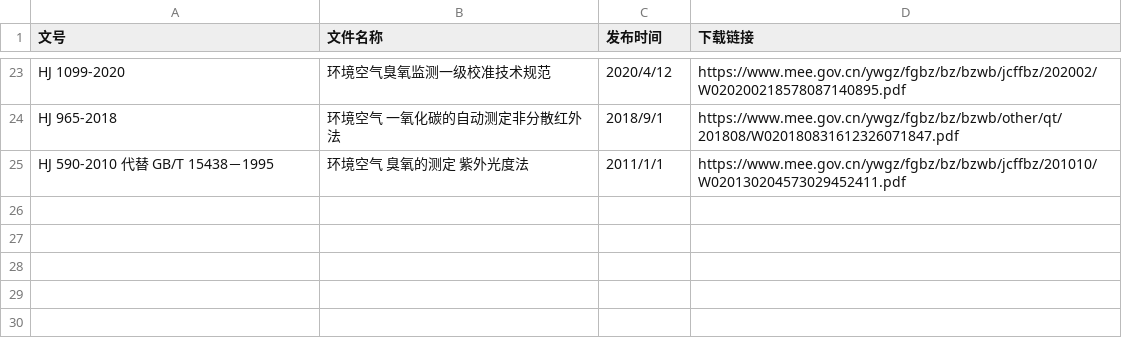
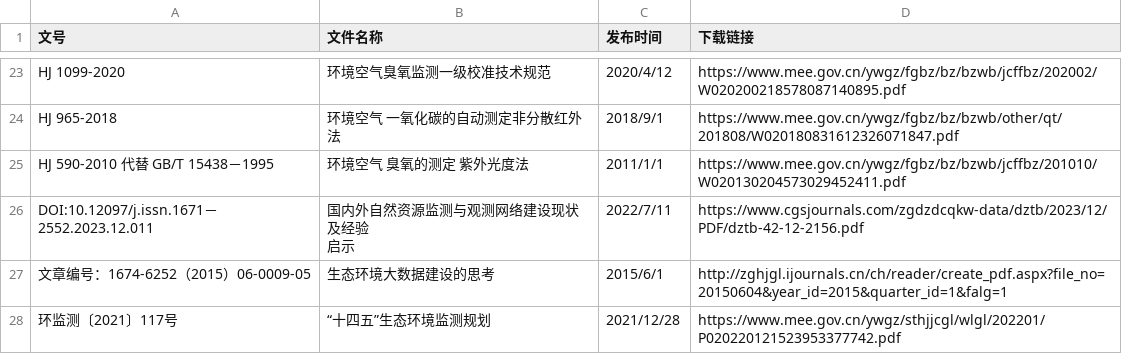
Before and after one commit to zhaolongrui/AQD, a CSV file: std_file.csv, drawn as a sheet; only a part is shown, gaps mark what is left out; ↵ is a line break in a cell; the diff names each change by its address in the sheet, - before the commit and + after, or states it on an @@ line.

```diff
--- a/std_file.csv
+++ b/std_file.csv
+row 26: DOI:10.12097/j.issn.1671－2552.2023.12.011 | 国内外自然资源监测与观测网络建设现状及经验 ↵ 启示 | 2022/7/11 | https://www.cgsjournals.com/zgdzdcqkw-data/dztb/2023/12/PDF/dztb-42-12-2156.pdf
+row 27: 文章编号：1674-6252（2015）06-0009-05 | 生态环境大数据建设的思考 | 2015/6/1 | http://zghjgl.ijournals.cn/ch/reader/create_pdf.aspx?file_no=20150604&year_id=2015&quarter_id=1&falg=1
+row 28: 环监测〔2021〕117号 | “十四五”生态环境监测规划 | 2021/12/28 | https://www.mee.gov.cn/ywgz/sthjjcgl/wlgl/202201/P020220121523953377742.pdf
```
Also changed, not shown: 2 other files.
